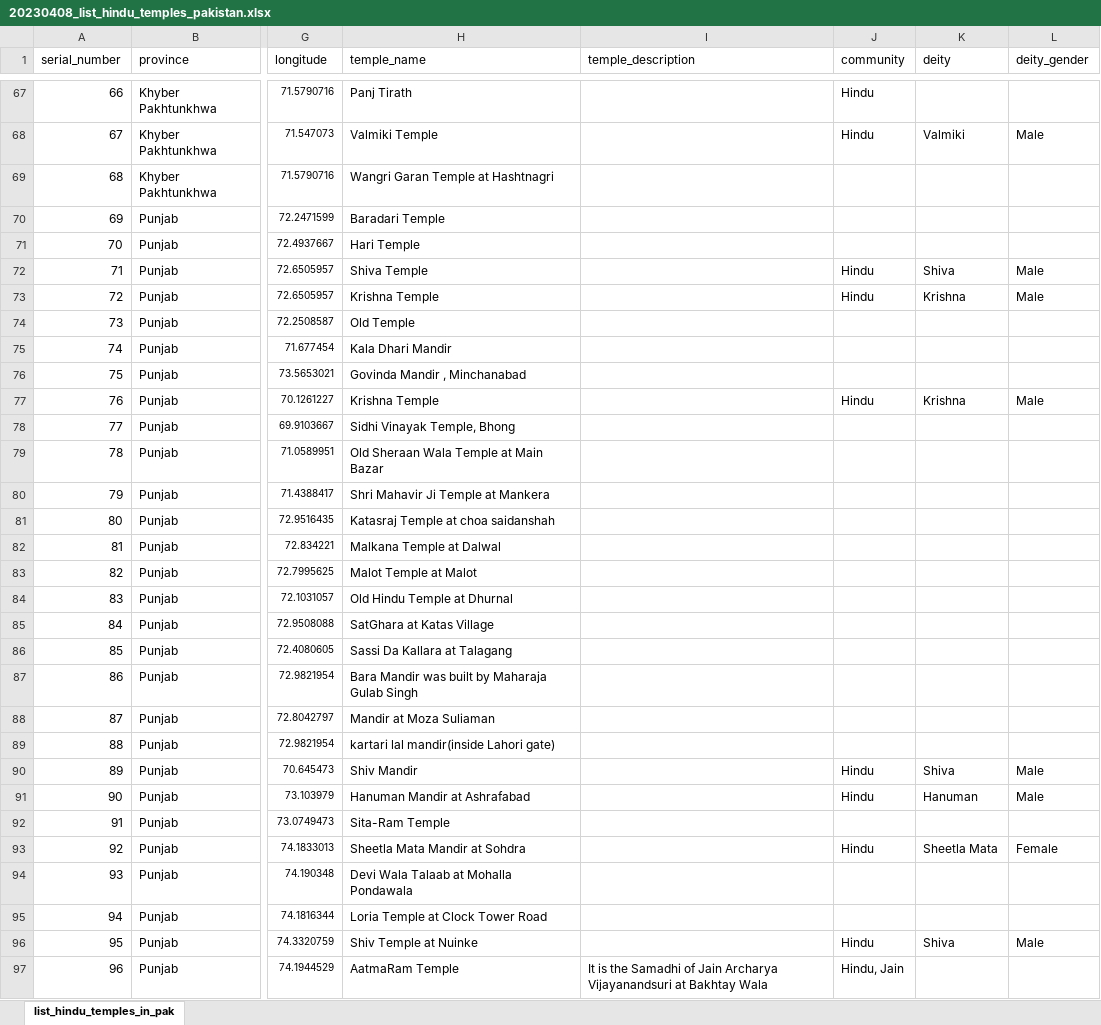
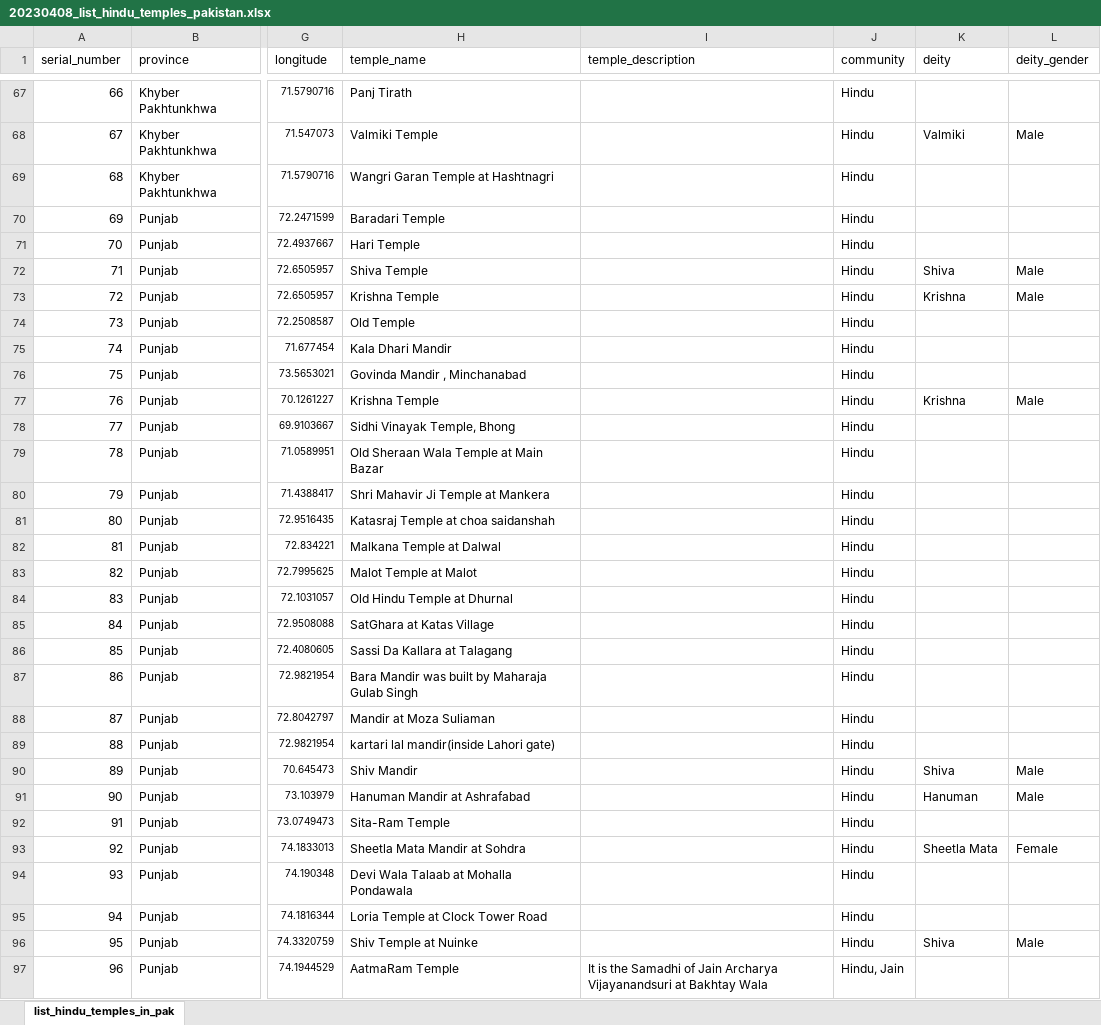
Before and after one commit to vindicindic/hindus_in_pakistan, an Excel workbook: data/list_hindu_temples_in_pak/20230408_list_hindu_temples_pakistan.xlsx, sheet list_hindu_temples_in_pak, drawn as a sheet; only a part is shown, gaps mark what is left out; values as stored, in another font and other column widths than the file's, no borders; the diff covers the shown part only; the diff names each change by its address in the sheet, - before the commit and + after, or states it on an @@ line.

Commit message:
added new cases + updated temple list

```diff
--- a/data/list_hindu_temples_in_pak/20230408_list_hindu_temples_pakistan.xlsx (sheet list_hindu_temples_in_pak)
+++ b/data/list_hindu_temples_in_pak/20230408_list_hindu_temples_pakistan.xlsx (sheet list_hindu_temples_in_pak)
-J69:J71 (community): (empty)
+J69:J71 (community): Hindu
-J74:J76 (community): (empty)
+J74:J76 (community): Hindu
-J78:J89 (community): (empty)
+J78:J89 (community): Hindu
-J92 (community): (empty)
+J92 (community): Hindu
-J94:J95 (community): (empty)
+J94:J95 (community): Hindu
```
Also changed, not shown: 212 edited cells elsewhere in this sheet, data/daahip-w/20230131_list_violence_abductions_forced_conversions_hindu_women_in_pakistan.xlsx, 4 other files.
